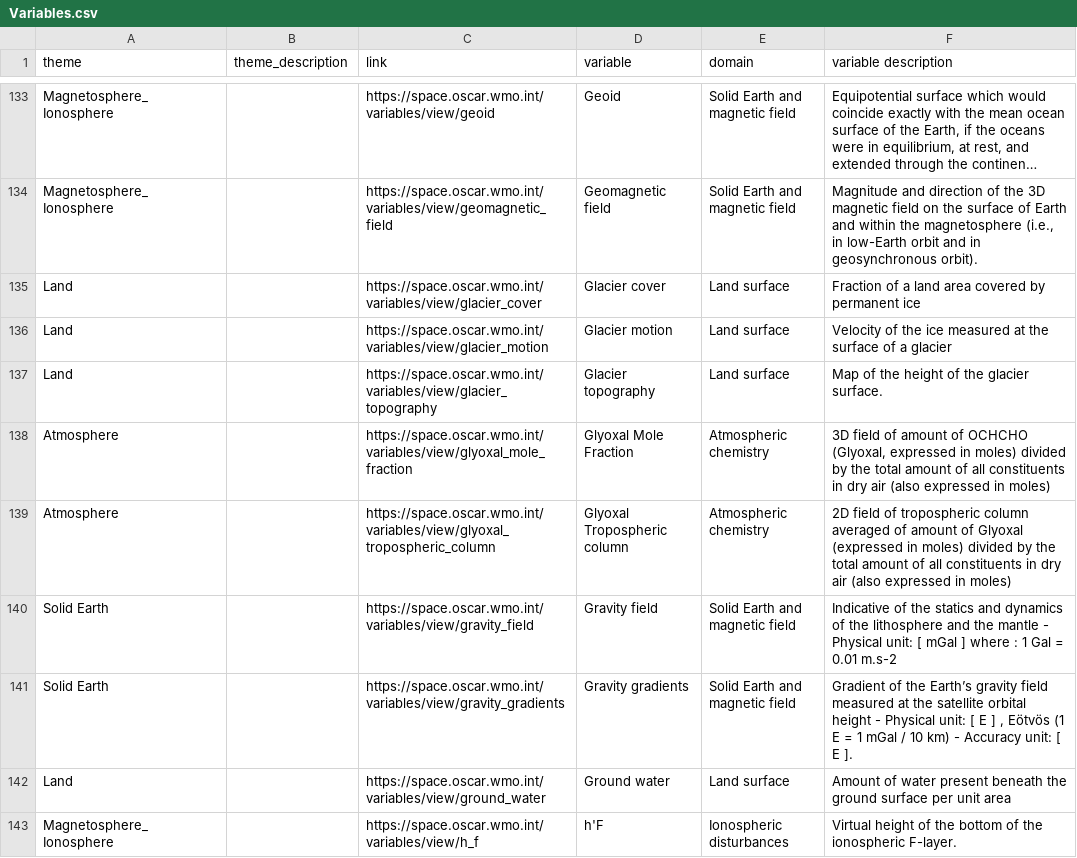
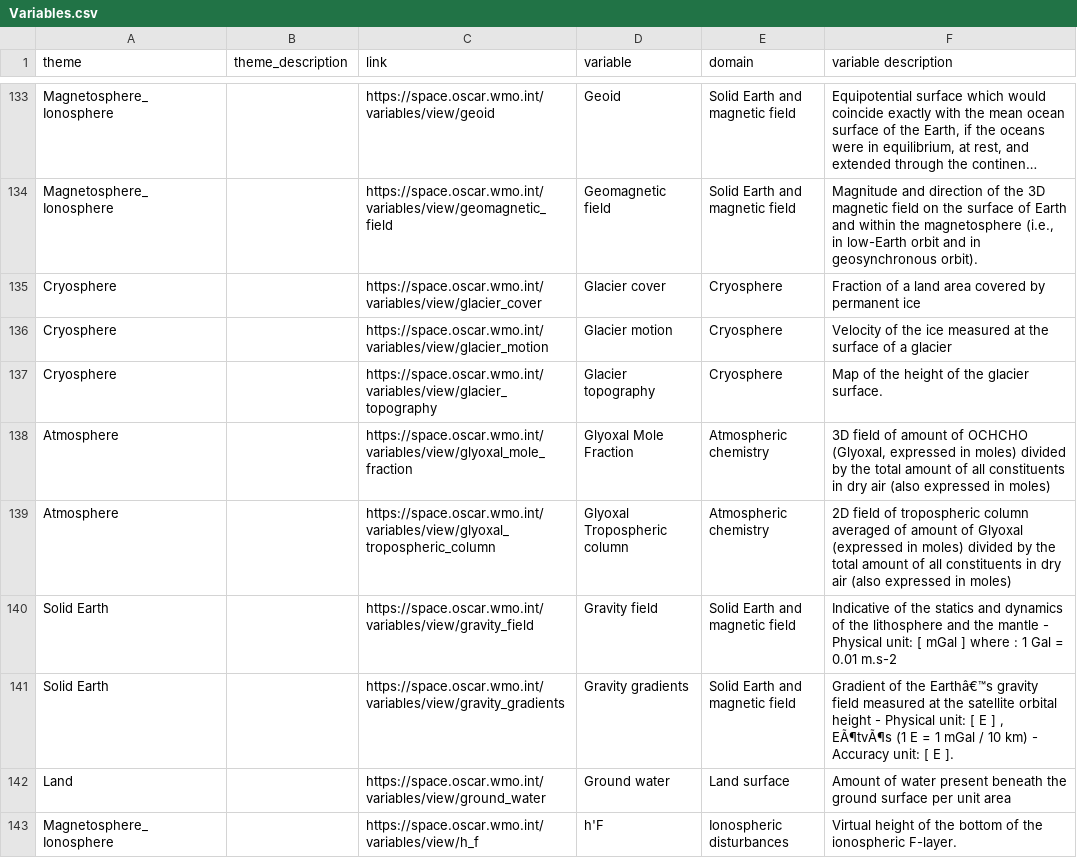
Before and after one commit to EOEPCA/open-science-catalog-metadata-staging-backup, a CSV file: origcsvs/Variables.csv, drawn as a sheet; only a part is shown, gaps mark what is left out; long unchanged cells end in …; the diff covers the shown part only; the diff names each change by its address in the sheet, - before the commit and + after, or states it on an @@ line.

```diff
--- a/origcsvs/Variables.csv
+++ b/origcsvs/Variables.csv
-A135:A137 (theme): Land
+A135:A137 (theme): Cryosphere
-E135:E137 (domain): Land surface
+E135:E137 (domain): Cryosphere
-F141 (variable description): …of the Earth’s gravity field measured at the satellite orbital height - Physical unit: [ E ] , Eötvös (1 E…
+F141 (variable description): …of the Earthâ€™s gravity field measured at the satellite orbital height - Physical unit: [ E ] , EÃ¶tvÃ¶s (1 E…
```
Also changed, not shown: 16 added rows and 95 edited cells elsewhere in this file, origcsvs/EO Missions.csv, origcsvs/Themes.csv, 8 other files.
